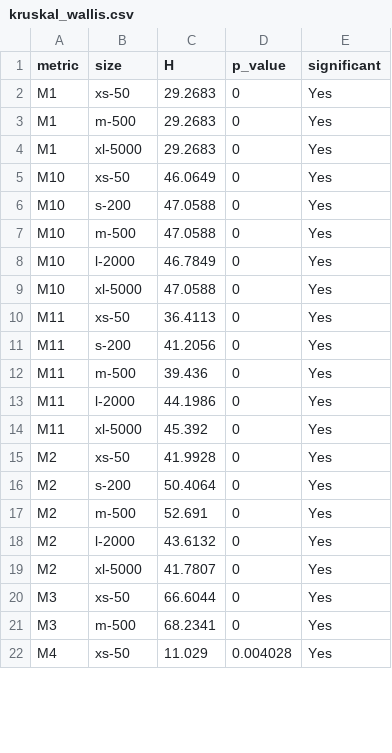
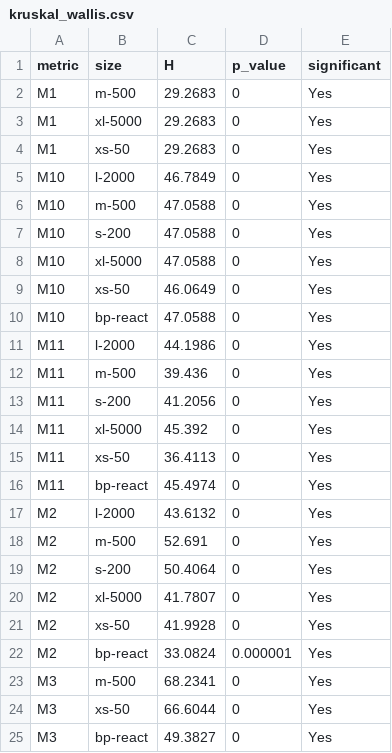
Before and after one commit to shravaniparsi/empirical-js-bundlers, a CSV file: results/analysis/kruskal_wallis.csv, drawn as a sheet; only a part is shown; the shorter side is filled out with more unchanged rows; the diff covers the shown part only.

```diff
--- a/results/analysis/kruskal_wallis.csv
+++ b/results/analysis/kruskal_wallis.csv
@@ -1,21 +1,25 @@
 metric,size,H,p_value,significant
-M1,xs-50,29.2683,0,Yes
 M1,m-500,29.2683,0,Yes
 M1,xl-5000,29.2683,0,Yes
+M1,xs-50,29.2683,0,Yes
+M10,l-2000,46.7849,0,Yes
+M10,m-500,47.0588,0,Yes
+M10,s-200,47.0588,0,Yes
+M10,xl-5000,47.0588,0,Yes
 M10,xs-50,46.0649,0,Yes
-M10,s-200,47.0588,0,Yes
-M10,m-500,47.0588,0,Yes
-M10,l-2000,46.7849,0,Yes
-M10,xl-5000,47.0588,0,Yes
+M10,bp-react,47.0588,0,Yes
+M11,l-2000,44.1986,0,Yes
+M11,m-500,39.436,0,Yes
+M11,s-200,41.2056,0,Yes
+M11,xl-5000,45.392,0,Yes
 M11,xs-50,36.4113,0,Yes
-M11,s-200,41.2056,0,Yes
-M11,m-500,39.436,0,Yes
-M11,l-2000,44.1986,0,Yes
-M11,xl-5000,45.392,0,Yes
+M11,bp-react,45.4974,0,Yes
+M2,l-2000,43.6132,0,Yes
+M2,m-500,52.691,0,Yes
+M2,s-200,50.4064,0,Yes
+M2,xl-5000,41.7807,0,Yes
 M2,xs-50,41.9928,0,Yes
-M2,s-200,50.4064,0,Yes
-M2,m-500,52.691,0,Yes
-M2,l-2000,43.6132,0,Yes
-M2,xl-5000,41.7807,0,Yes
+M2,bp-react,33.0824,0.000001,Yes
+M3,m-500,68.2341,0,Yes
 M3,xs-50,66.6044,0,Yes
-M3,m-500,68.2341,0,Yes
+M3,bp-react,49.3827,0,Yes
```
Also changed, not shown: 1 added row and 2 edited cells elsewhere in this file, results/analysis/descriptive_stats.csv, results/analysis/effect_sizes.csv, 52 other files.
